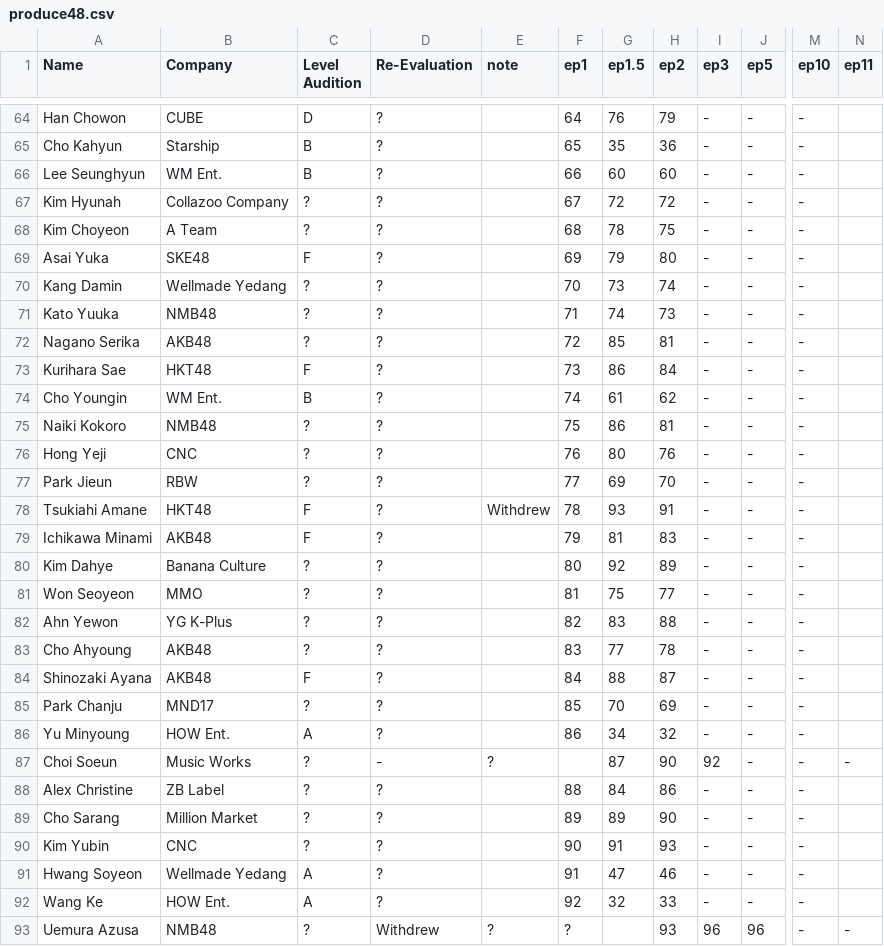
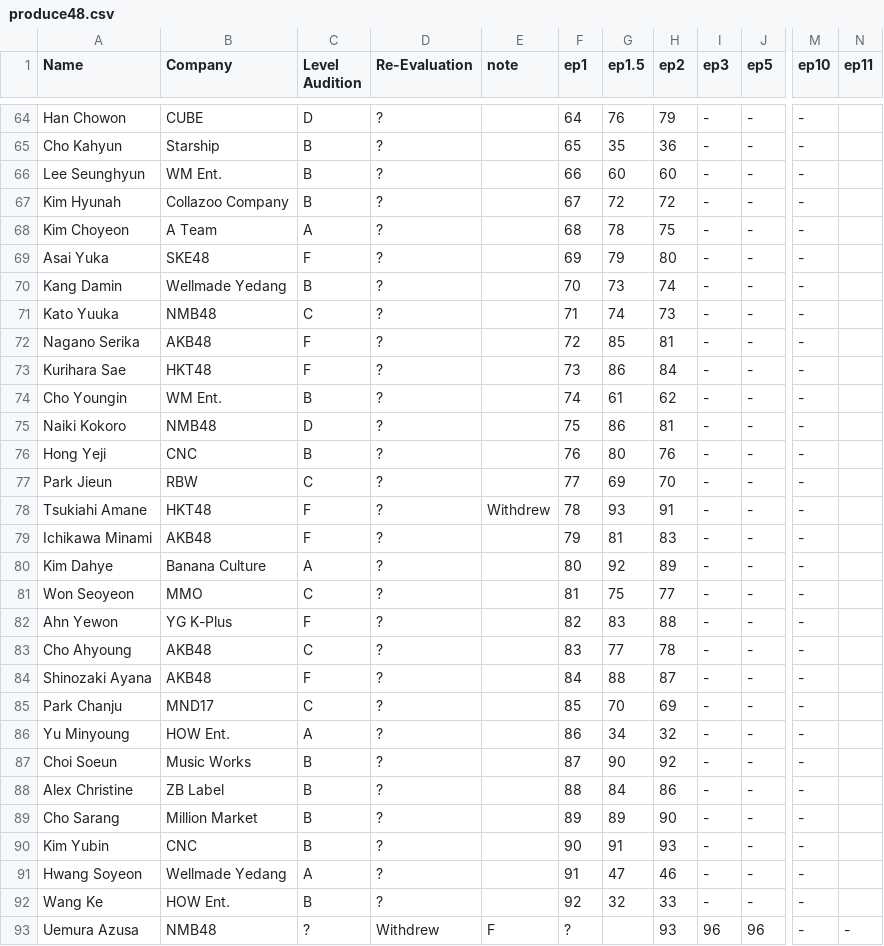
Before and after one commit to ajyu124/p48rankingreddit, a CSV file: produce48.csv, drawn as a sheet; only a part is shown, gaps mark what is left out; the diff covers the shown part only; the diff names each change by its address in the sheet, - before the commit and + after, or states it on an @@ line.

```diff
--- a/produce48.csv
+++ b/produce48.csv
-C67 (Level Audition): ?
+C67 (Level Audition): B
-C68 (Level Audition): ?
+C68 (Level Audition): A
-C70 (Level Audition): ?
+C70 (Level Audition): B
-C71 (Level Audition): ?
+C71 (Level Audition): C
-C72 (Level Audition): ?
+C72 (Level Audition): F
-C75 (Level Audition): ?
+C75 (Level Audition): D
-C76 (Level Audition): ?
+C76 (Level Audition): B
-C77 (Level Audition): ?
+C77 (Level Audition): C
-C80 (Level Audition): ?
+C80 (Level Audition): A
-C81 (Level Audition): ?
+C81 (Level Audition): C
-C82 (Level Audition): ?
+C82 (Level Audition): F
-C83 (Level Audition): ?
+C83 (Level Audition): C
-C85 (Level Audition): ?
+C85 (Level Audition): C
-C87:C90 (Level Audition): ?
+C87:C90 (Level Audition): B
-D87 (Re-Evaluation): -
+D87 (Re-Evaluation): ?
-E87 (note): ?
+E87 (note): (empty)
-F87 (ep1): (empty)
+F87 (ep1): 87
-G87 (ep1.5): 87
+G87 (ep1.5): 90
-H87 (ep2): 90
+H87 (ep2): 92
-I87 (ep3): 92
+I87 (ep3): -
-N87 (ep11): -
+N87 (ep11): (empty)
-C92 (Level Audition): A
+C92 (Level Audition): B
-E93 (note): ?
+E93 (note): F
```
Also changed, not shown: 35 edited cells elsewhere in this file.
